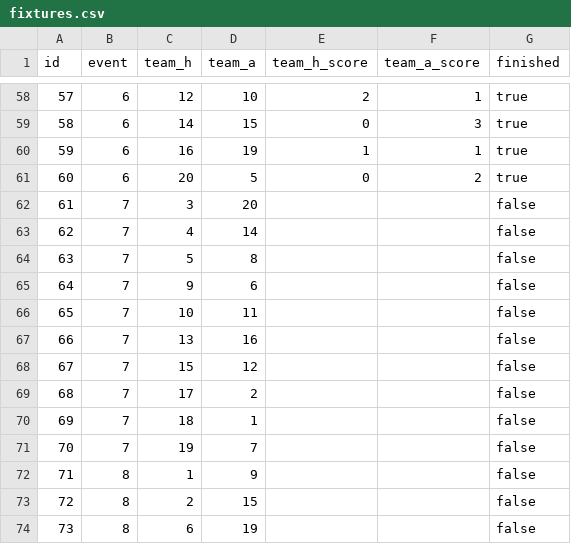
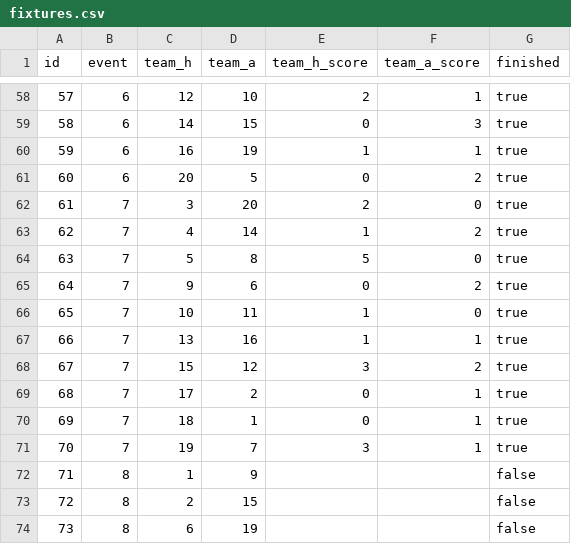
Before and after one commit to requiemalex/fpl-analytics-dashboard, a CSV file: data/club-history/2026-27/fixtures.csv, drawn as a sheet; only a part is shown, gaps mark what is left out.

```diff
--- a/data/club-history/2026-27/fixtures.csv
+++ b/data/club-history/2026-27/fixtures.csv
@@ -61,12 +61,12 @@ id,event,team_h,team_a,team_h_score,team_a_score,finished
 60,6,20,5,0,2,true
-61,7,3,20,,,false
-62,7,4,14,,,false
-63,7,5,8,,,false
-64,7,9,6,,,false
-65,7,10,11,,,false
-66,7,13,16,,,false
-67,7,15,12,,,false
-68,7,17,2,,,false
-69,7,18,1,,,false
-70,7,19,7,,,false
+61,7,3,20,2,0,true
+62,7,4,14,1,2,true
+63,7,5,8,5,0,true
+64,7,9,6,0,2,true
+65,7,10,11,1,0,true
+66,7,13,16,1,1,true
+67,7,15,12,3,2,true
+68,7,17,2,0,1,true
+69,7,18,1,0,1,true
+70,7,19,7,3,1,true
 71,8,1,9,,,false
```
Also changed, not shown: 2 other files.
